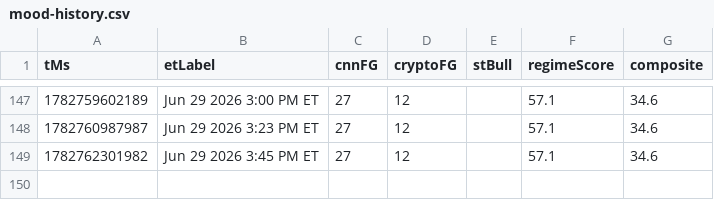
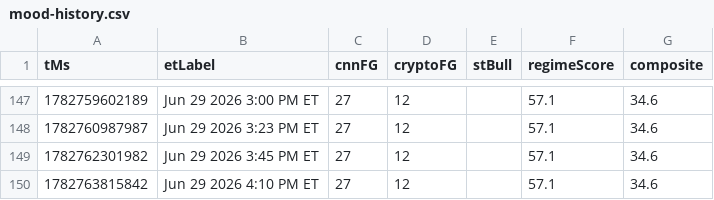
Before and after one commit to Jad-N/Market-Watcher, a CSV file: docs/mood-history.csv, drawn as a sheet; only a part is shown, gaps mark what is left out; the diff names each change by its address in the sheet, - before the commit and + after, or states it on an @@ line.

```diff
--- a/docs/mood-history.csv
+++ b/docs/mood-history.csv
+row 150: 1782763815842 | Jun 29 2026 4:10 PM ET | 27 | 12 |  | 57.1 | 34.6
```
Also changed, not shown: regime history.csv, source-quality history.csv, 4 other files.
